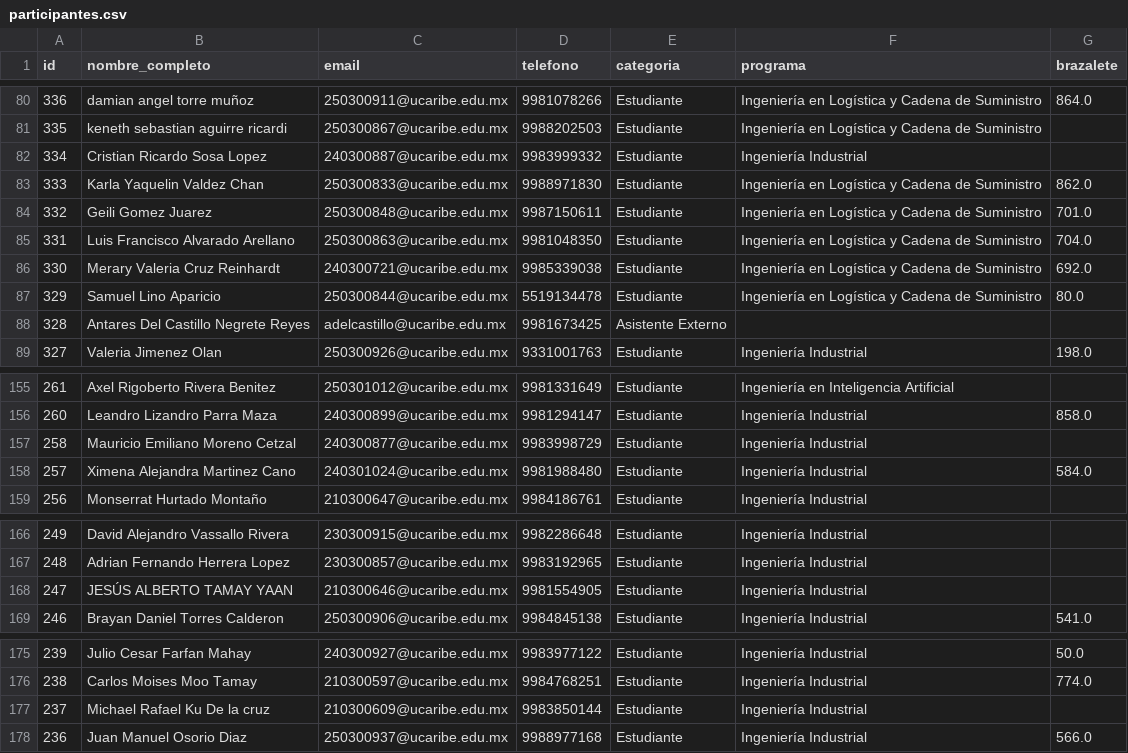
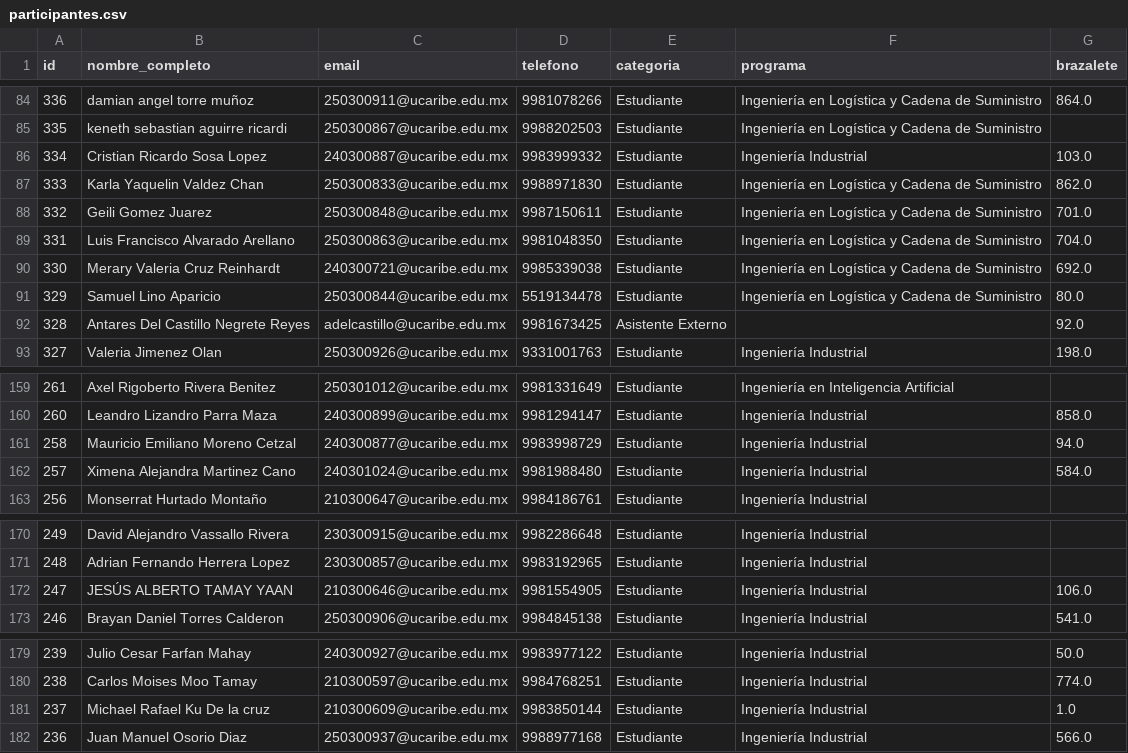
Before and after one commit to EGarpxMaster/analisis-jornada, a CSV file: MultiPage App/datos/participantes.csv, drawn as a sheet; only a part is shown, gaps mark what is left out; the diff covers the shown part only.

```diff
--- a/MultiPage App/datos/participantes.csv
+++ b/MultiPage App/datos/participantes.csv
@@ -81,3 +85,3 @@ id,nombre_completo,email,telefono,categoria,programa,brazalete
 335,keneth sebastian aguirre ricardi,250300867@ucaribe.edu.mx,9988202503,Estudiante,Ingeniería en Logística y Cadena de Suministro,
-334,Cristian Ricardo Sosa Lopez,240300887@ucaribe.edu.mx,9983999332,Estudiante,Ingeniería Industrial,
+334,Cristian Ricardo Sosa Lopez,240300887@ucaribe.edu.mx,9983999332,Estudiante,Ingeniería Industrial,103.0
 333,Karla Yaquelin Valdez Chan,250300833@ucaribe.edu.mx,9988971830,Estudiante,Ingeniería en Logística y Cadena de Suministro,862.0
@@ -87,3 +91,3 @@ id,nombre_completo,email,telefono,categoria,programa,brazalete
 329,Samuel  Lino Aparicio,250300844@ucaribe.edu.mx,5519134478,Estudiante,Ingeniería en Logística y Cadena de Suministro,80.0
-328,Antares  Del Castillo Negrete Reyes,adelcastillo@ucaribe.edu.mx,9981673425,Asistente Externo,,
+328,Antares  Del Castillo Negrete Reyes,adelcastillo@ucaribe.edu.mx,9981673425,Asistente Externo,,92.0
 327,Valeria  Jimenez Olan,250300926@ucaribe.edu.mx,9331001763,Estudiante,Ingeniería Industrial,198.0
@@ -156,3 +160,3 @@ id,nombre_completo,email,telefono,categoria,programa,brazalete
 260,Leandro Lizandro Parra Maza,240300899@ucaribe.edu.mx,9981294147,Estudiante,Ingeniería Industrial,858.0
-258,Mauricio Emiliano Moreno Cetzal,240300877@ucaribe.edu.mx,9983998729,Estudiante,Ingeniería Industrial,
+258,Mauricio Emiliano Moreno Cetzal,240300877@ucaribe.edu.mx,9983998729,Estudiante,Ingeniería Industrial,94.0
 257,Ximena Alejandra Martinez Cano,240301024@ucaribe.edu.mx,9981988480,Estudiante,Ingeniería Industrial,584.0
@@ -167,3 +171,3 @@ id,nombre_completo,email,telefono,categoria,programa,brazalete
 248,Adrian Fernando Herrera Lopez,230300857@ucaribe.edu.mx,9983192965,Estudiante,Ingeniería Industrial,
-247,JESÚS ALBERTO TAMAY YAAN,210300646@ucaribe.edu.mx,9981554905,Estudiante,Ingeniería Industrial,
+247,JESÚS ALBERTO TAMAY YAAN,210300646@ucaribe.edu.mx,9981554905,Estudiante,Ingeniería Industrial,106.0
 246,Brayan Daniel Torres Calderon,250300906@ucaribe.edu.mx,9984845138,Estudiante,Ingeniería Industrial,541.0
@@ -176,3 +180,3 @@ id,nombre_completo,email,telefono,categoria,programa,brazalete
 238,Carlos Moises Moo Tamay,210300597@ucaribe.edu.mx,9984768251,Estudiante,Ingeniería Industrial,774.0
-237,Michael Rafael Ku De la cruz,210300609@ucaribe.edu.mx,9983850144,Estudiante,Ingeniería Industrial,
+237,Michael Rafael Ku De la cruz,210300609@ucaribe.edu.mx,9983850144,Estudiante,Ingeniería Industrial,1.0
 236,Juan Manuel Osorio Diaz,250300937@ucaribe.edu.mx,9988977168,Estudiante,Ingeniería Industrial,566.0
```
Also changed, not shown: 4 added rows and 22 edited cells elsewhere in this file, 1 other file.
